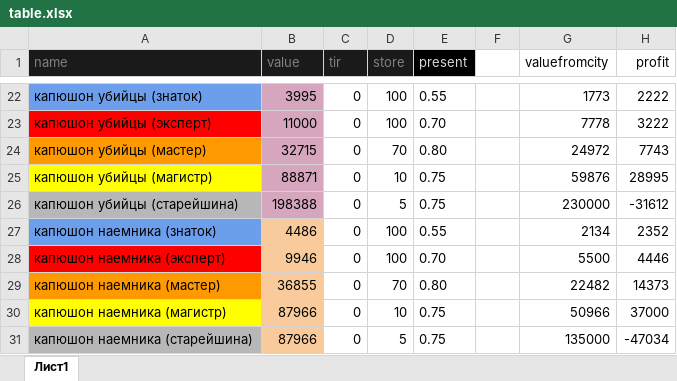
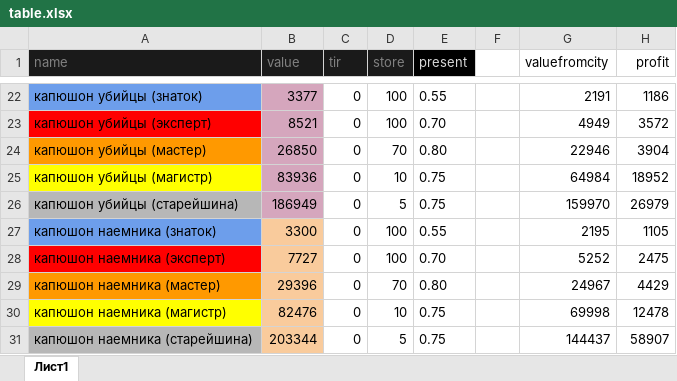
Before and after one commit to govnoboss/albion_market_main, an Excel workbook: table.xlsx, sheet Лист1, drawn as a sheet; only a part is shown, gaps mark what is left out; values as stored, in another font and other column widths than the file's, no borders; the diff covers the shown part only; the diff names each change by its address in the sheet, - before the commit and + after, or states it on an @@ line.

```diff
--- a/table.xlsx (sheet Лист1)
+++ b/table.xlsx (sheet Лист1)
-B22 (value): 3995
+B22 (value): 3377
-G22 (valuefromcity): 1773
+G22 (valuefromcity): 2191
-H22 (profit): 2222
+H22 (profit): 1186
-B23 (value): 11000
+B23 (value): 8521
-G23 (valuefromcity): 7778
+G23 (valuefromcity): 4949
-H23 (profit): 3222
+H23 (profit): 3572
-B24 (value): 32715
+B24 (value): 26850
-G24 (valuefromcity): 24972
+G24 (valuefromcity): 22946
-H24 (profit): 7743
+H24 (profit): 3904
-B25 (value): 88871
+B25 (value): 83936
-G25 (valuefromcity): 59876
+G25 (valuefromcity): 64984
-H25 (profit): 28995
+H25 (profit): 18952
-B26 (value): 198388
+B26 (value): 186949
-G26 (valuefromcity): 230000
+G26 (valuefromcity): 159970
-H26 (profit): -31612
+H26 (profit): 26979
-B27 (value): 4486
+B27 (value): 3300
-G27 (valuefromcity): 2134
+G27 (valuefromcity): 2195
-H27 (profit): 2352
+H27 (profit): 1105
-B28 (value): 9946
+B28 (value): 7727
-G28 (valuefromcity): 5500
+G28 (valuefromcity): 5252
-H28 (profit): 4446
+H28 (profit): 2475
-B29 (value): 36855
+B29 (value): 29396
-G29 (valuefromcity): 22482
+G29 (valuefromcity): 24967
-H29 (profit): 14373
+H29 (profit): 4429
-B30 (value): 87966
+B30 (value): 82476
-G30 (valuefromcity): 50966
+G30 (valuefromcity): 69998
-H30 (profit): 37000
+H30 (profit): 12478
-B31 (value): 87966
+B31 (value): 203344
-G31 (valuefromcity): 135000
+G31 (valuefromcity): 144437
-H31 (profit): -47034
+H31 (profit): 58907
```
Also changed, not shown: 1287 edited cells and cell formats elsewhere in this sheet, 7 other files.
